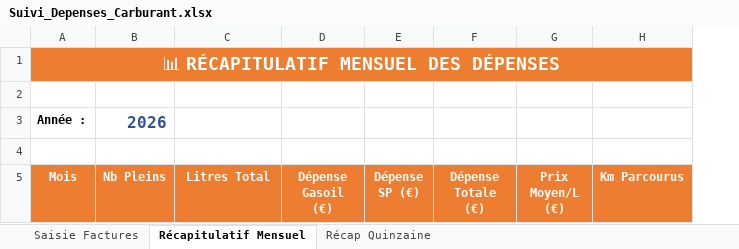
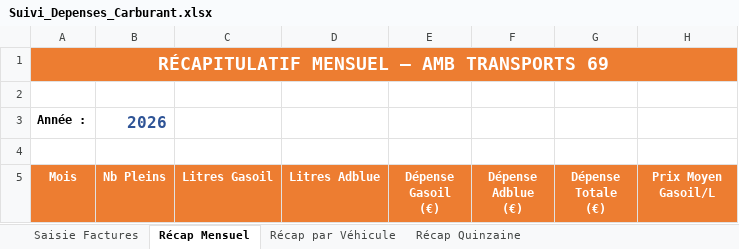
Before and after one commit to contact832/refactored-tribble, an Excel workbook: Suivi_Depenses_Carburant.xlsx, sheet Récap Mensuel, drawn as a sheet; only a part is shown; values as stored, in another font and other column widths than the file's, no borders; charts and pictures not drawn; removed rows and columns are numbered as before the commit, all else as after; the diff covers the shown part only; the diff names each change by its address in the sheet, - before the commit and + after, or states it on an @@ line.

```diff
--- a/Suivi_Depenses_Carburant.xlsx (sheet Récap Mensuel)
+++ b/Suivi_Depenses_Carburant.xlsx (sheet Récap Mensuel)
-sheet tab: Récapitulatif Mensuel
+sheet tab: Récap Mensuel
+sheet tab: Récap par Véhicule
+column D (Litres Adblue), empty
-column E (Dépense SP (€)), empty
+column F (Dépense Adblue (€)), empty
-column G (Prix Moyen/L (€)), empty
-A1 (Mois): 📊 RÉCAPITULATIF MENSUEL DES DÉPENSES
+A1 (Mois): RÉCAPITULATIF MENSUEL — AMB TRANSPORTS 69
-C5: Litres Total
+C5: Litres Gasoil
-H5: Km Parcourus
+H5: Prix Moyen Gasoil/L
```
Also changed, not shown: 63 edited cells elsewhere in this sheet, sheet Saisie Factures, sheet Récap Quinzaine, charts or pictures.
